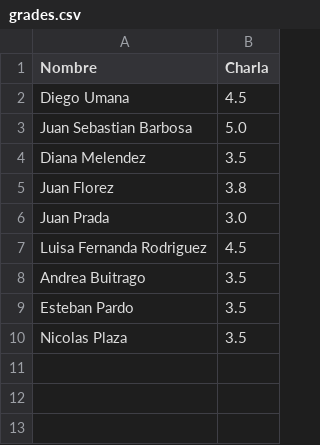
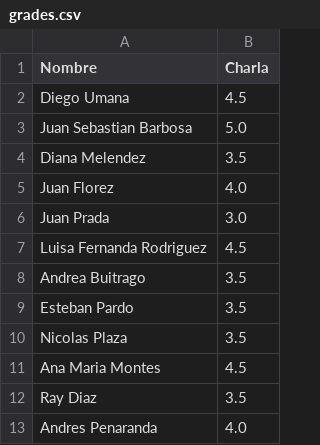
Before and after one commit to forero/TallerAstronomia, a CSV file: grades/201420/grades.csv, drawn as a sheet.

Commit message:
nuevas notas

```diff
--- a/grades/201420/grades.csv
+++ b/grades/201420/grades.csv
@@ -4,3 +4,3 @@ Juan Sebastian Barbosa, 5.0
 Diana Melendez, 3.5
-Juan Florez, 3.8
+Juan Florez, 4.0
 Juan Prada, 3.0
@@ -10 +10,4 @@ Esteban Pardo, 3.5
 Nicolas Plaza, 3.5
+Ana Maria Montes, 4.5
+Ray Diaz, 3.5
+Andres Penaranda, 4.0
```
